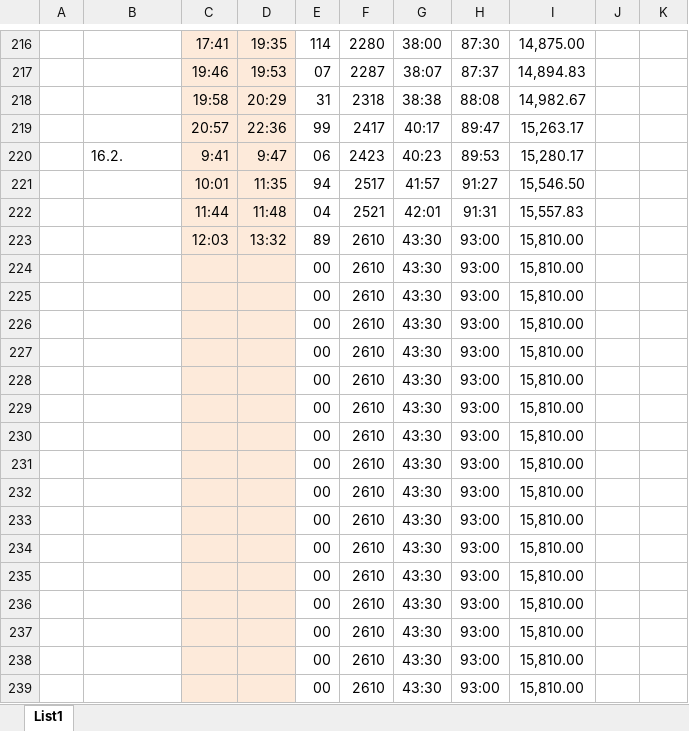
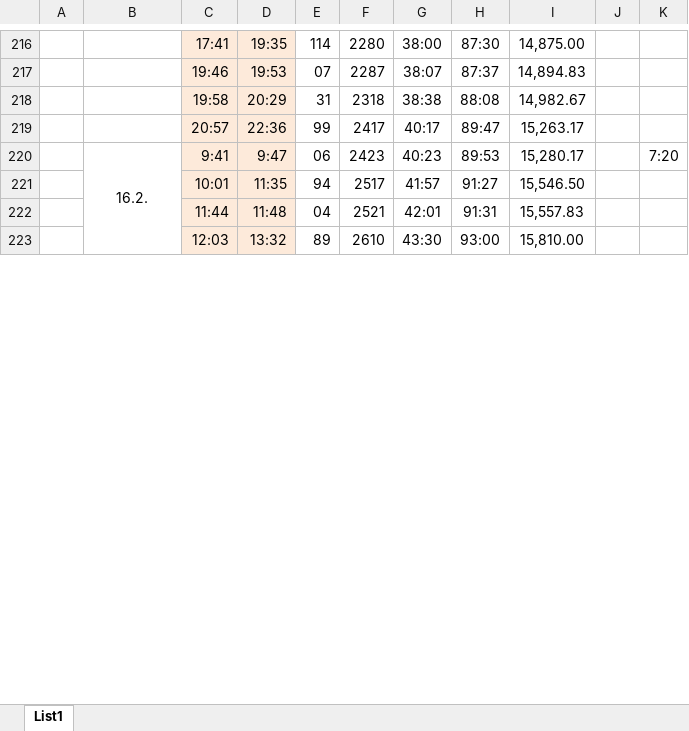
Before and after one commit to ShadoweCZ/projekt_Vltava_prace, an Excel workbook: Vltava_prace.xlsx, sheet List1, drawn as a sheet; only a part is shown, gaps mark what is left out; values as stored, in another font and other column widths than the file's, no borders; removed rows and columns are numbered as before the commit, all else as after; the diff covers the shown part only; the diff names each change by its address in the sheet, - before the commit and + after, or states it on an @@ line.

```diff
--- a/Vltava_prace.xlsx (sheet List1)
+++ b/Vltava_prace.xlsx (sheet List1)
-B220 alignment: left
+B220 alignment: center
+B220:B227 merged
-K220: (empty)
+K220: 7:20
-row 224:  |  |  |  | 00 | 2610 | 43:30 | 93:00 | 15,810.00
-row 225:  |  |  |  | 00 | 2610 | 43:30 | 93:00 | 15,810.00
-row 226:  |  |  |  | 00 | 2610 | 43:30 | 93:00 | 15,810.00
-row 227:  |  |  |  | 00 | 2610 | 43:30 | 93:00 | 15,810.00
-row 228:  |  |  |  | 00 | 2610 | 43:30 | 93:00 | 15,810.00
-row 229:  |  |  |  | 00 | 2610 | 43:30 | 93:00 | 15,810.00
-row 230:  |  |  |  | 00 | 2610 | 43:30 | 93:00 | 15,810.00
-row 231:  |  |  |  | 00 | 2610 | 43:30 | 93:00 | 15,810.00
-row 232:  |  |  |  | 00 | 2610 | 43:30 | 93:00 | 15,810.00
-row 233:  |  |  |  | 00 | 2610 | 43:30 | 93:00 | 15,810.00
-row 234:  |  |  |  | 00 | 2610 | 43:30 | 93:00 | 15,810.00
-row 235:  |  |  |  | 00 | 2610 | 43:30 | 93:00 | 15,810.00
-row 236:  |  |  |  | 00 | 2610 | 43:30 | 93:00 | 15,810.00
-row 237:  |  |  |  | 00 | 2610 | 43:30 | 93:00 | 15,810.00
-row 238:  |  |  |  | 00 | 2610 | 43:30 | 93:00 | 15,810.00
-row 239:  |  |  |  | 00 | 2610 | 43:30 | 93:00 | 15,810.00
```
Also changed, not shown: other rows of this sheet, 8 other files.
